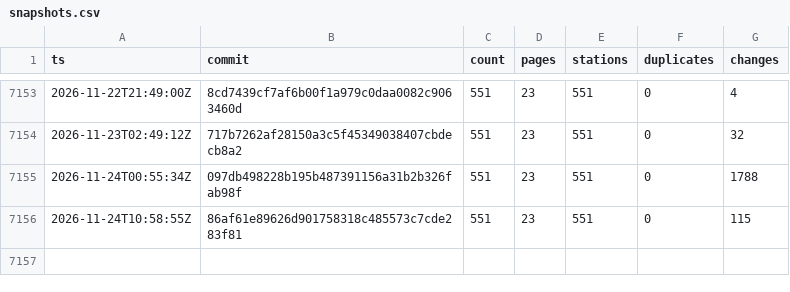
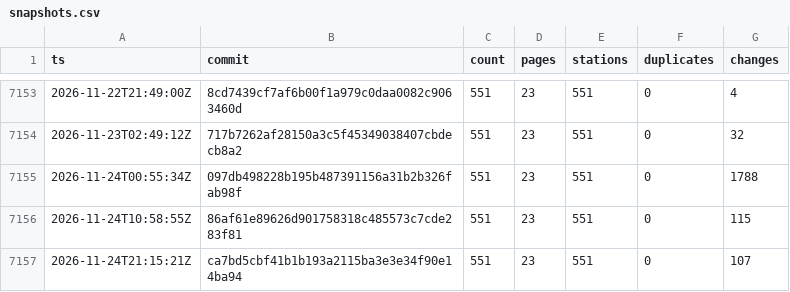
Before and after one commit to stefanb/goriva-data, a CSV file: history/snapshots.csv, drawn as a sheet; only a part is shown, gaps mark what is left out; the diff names each change by its address in the sheet, - before the commit and + after, or states it on an @@ line.

```diff
--- a/history/snapshots.csv
+++ b/history/snapshots.csv
+row 7157: 2026-11-24T21:15:21Z | ca7bd5cbf41b1b193a2115ba3e3e34f90e14ba94 | 551 | 23 | 551 | 0 | 107
```
Also changed, not shown: 2 other files.
